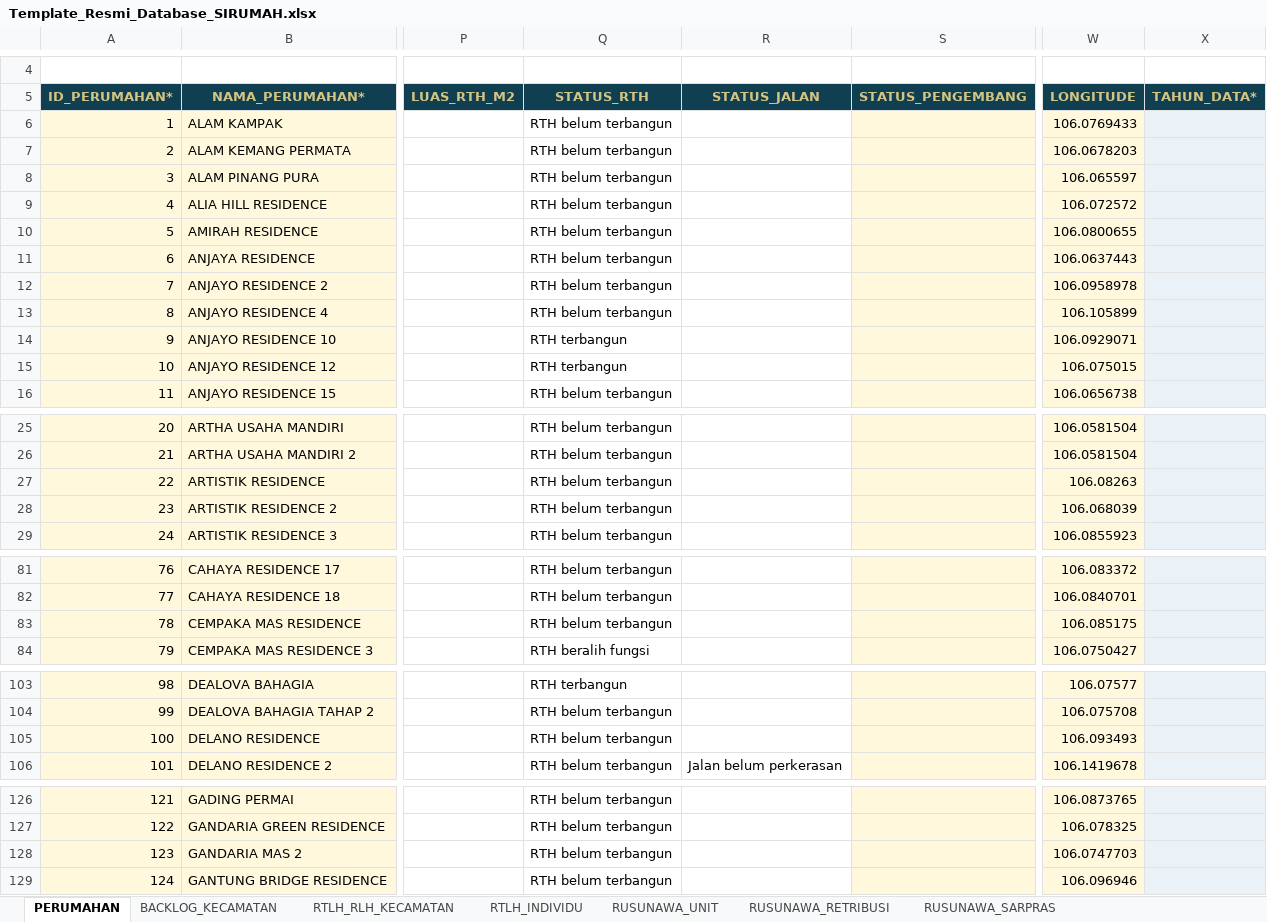
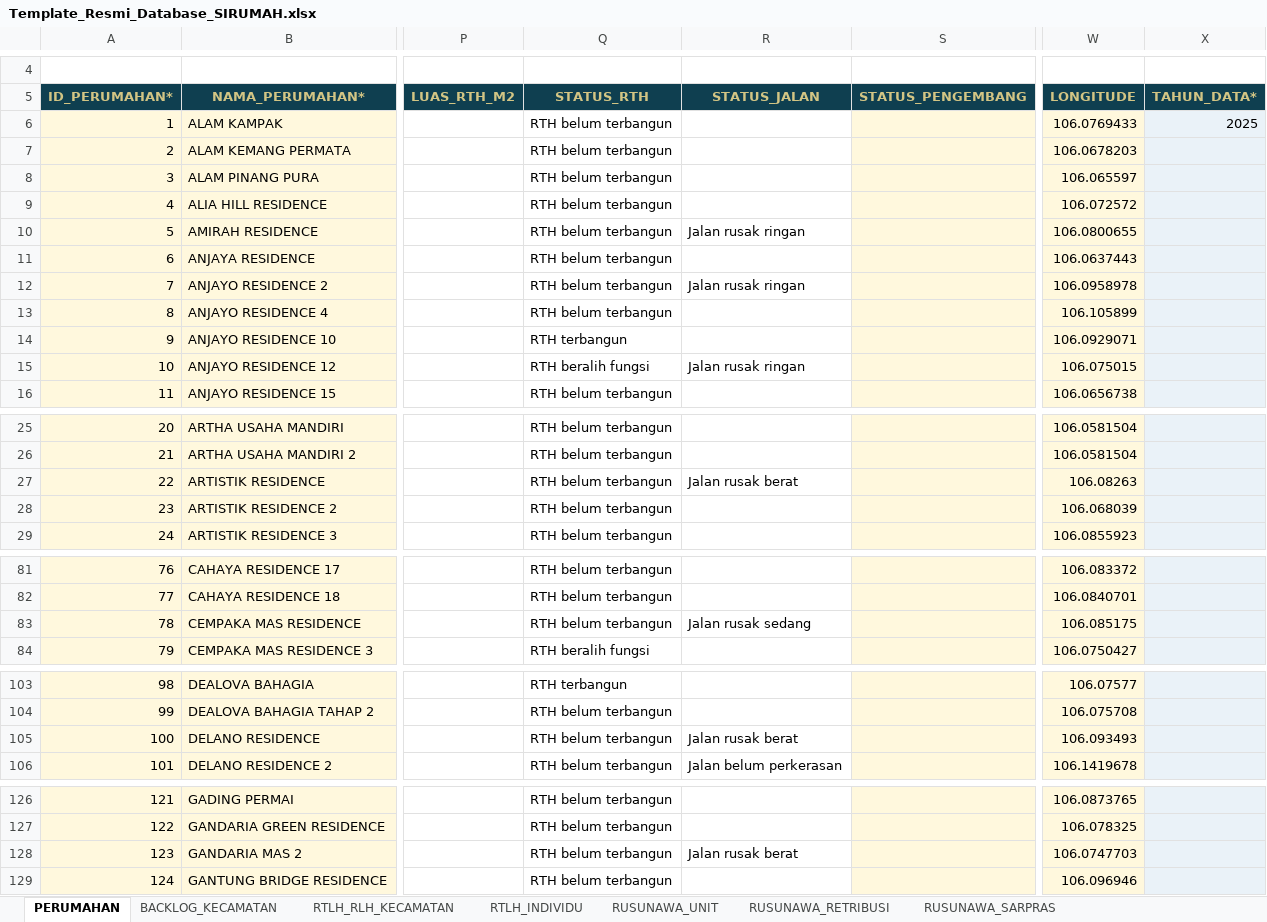
Before and after one commit to andyandriadoria/dashboard-perumahan, an Excel workbook: data/Template_Resmi_Database_SIRUMAH.xlsx, sheet PERUMAHAN, drawn as a sheet; only a part is shown, gaps mark what is left out; values as stored, in another font and other column widths than the file's, no borders; conditional formats and table styles not drawn; the diff covers the shown part only; the diff names each change by its address in the sheet, - before the commit and + after, or states it on an @@ line.

Commit message:
Add files via upload

```diff
--- a/data/Template_Resmi_Database_SIRUMAH.xlsx (sheet PERUMAHAN)
+++ b/data/Template_Resmi_Database_SIRUMAH.xlsx (sheet PERUMAHAN)
-X6 (TAHUN_DATA*): (empty)
+X6 (TAHUN_DATA*): 2025
-R10 (STATUS_JALAN): (empty)
+R10 (STATUS_JALAN): Jalan rusak ringan
-R12 (STATUS_JALAN): (empty)
+R12 (STATUS_JALAN): Jalan rusak ringan
-Q15 (STATUS_RTH): RTH terbangun
+Q15 (STATUS_RTH): RTH beralih fungsi
-R15 (STATUS_JALAN): (empty)
+R15 (STATUS_JALAN): Jalan rusak ringan
-R27 (STATUS_JALAN): (empty)
+R27 (STATUS_JALAN): Jalan rusak berat
-R83 (STATUS_JALAN): (empty)
+R83 (STATUS_JALAN): Jalan rusak sedang
-R105 (STATUS_JALAN): (empty)
+R105 (STATUS_JALAN): Jalan rusak berat
-R128 (STATUS_JALAN): (empty)
+R128 (STATUS_JALAN): Jalan rusak berat
```
Also changed, not shown: 1 edited cell elsewhere in this sheet.
